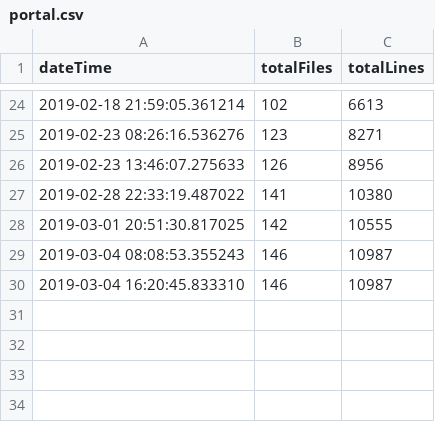
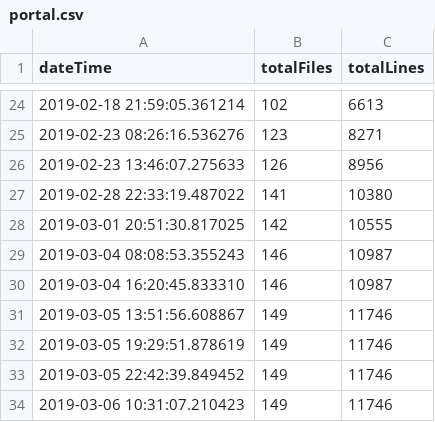
Before and after one commit to iot-my-world/portal, a CSV file: codeTrack/LineCount/csv/portal.csv, drawn as a sheet; only a part is shown, gaps mark what is left out.

Commit message:
run line count

```diff
--- a/codeTrack/LineCount/csv/portal.csv
+++ b/codeTrack/LineCount/csv/portal.csv
@@ -30 +30,5 @@ dateTime;totalFiles;totalLines
 2019-03-04 16:20:45.833310;146;10987
+2019-03-05 13:51:56.608867;149;11746
+2019-03-05 19:29:51.878619;149;11746
+2019-03-05 22:42:39.849452;149;11746
+2019-03-06 10:31:07.210423;149;11746
```
Also changed, not shown: codeTrack/LineCount/csv/brain.csv, 1 other file.
